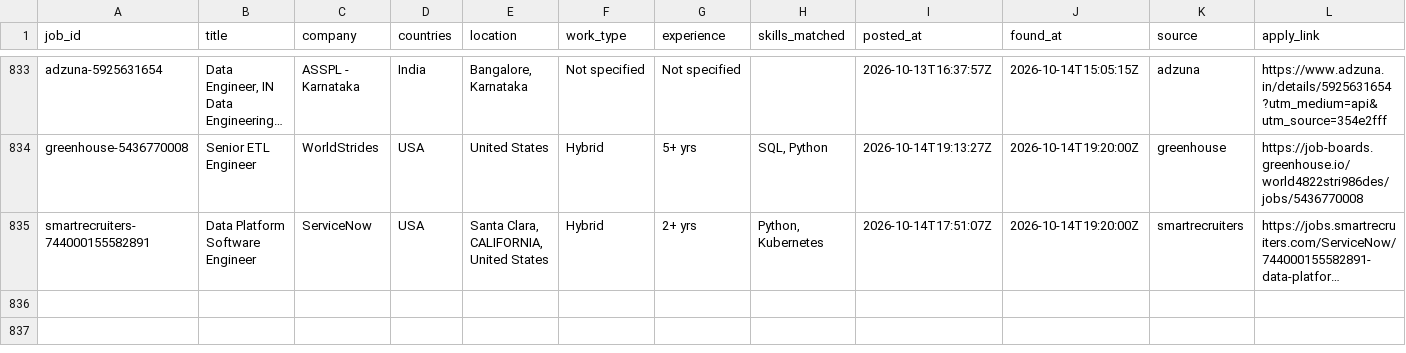
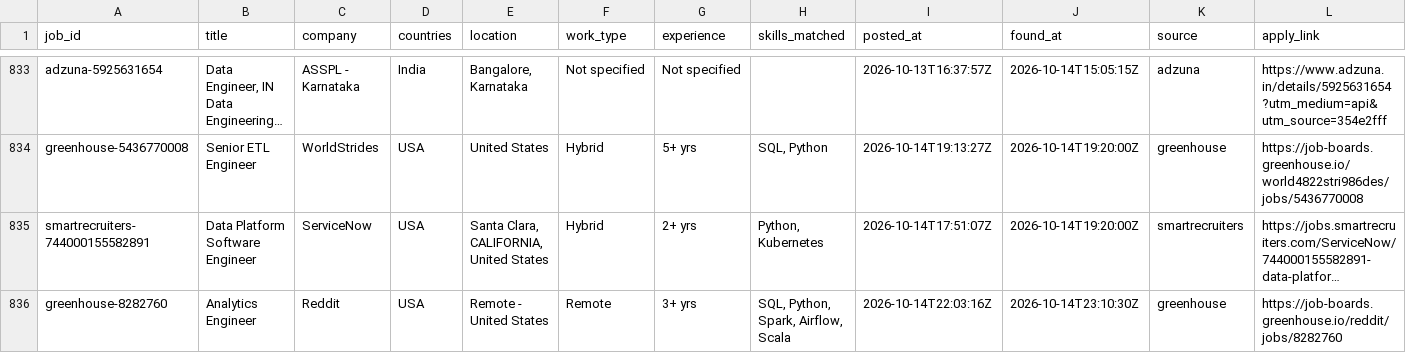
Before and after one commit to VenkyReddy09/job-hunter, a CSV file: data/jobs.csv, drawn as a sheet; only a part is shown, gaps mark what is left out; long unchanged cells end in …; the diff names each change by its address in the sheet, - before the commit and + after, or states it on an @@ line.

```diff
--- a/data/jobs.csv
+++ b/data/jobs.csv
+row 836: greenhouse-8282760 | Analytics Engineer | Reddit | USA | Remote - United States | Remote | 3+ yrs | SQL, Python, Spark, Airflow, Scala | 2026-10-14T22:03:16Z | 2026-10-14T23:10:30Z | greenhouse | https://job-boards.greenhouse.io/reddit/jobs/8282760
```
Also changed, not shown: jobs/2026-10-14/USA.csv, 1 other file.
